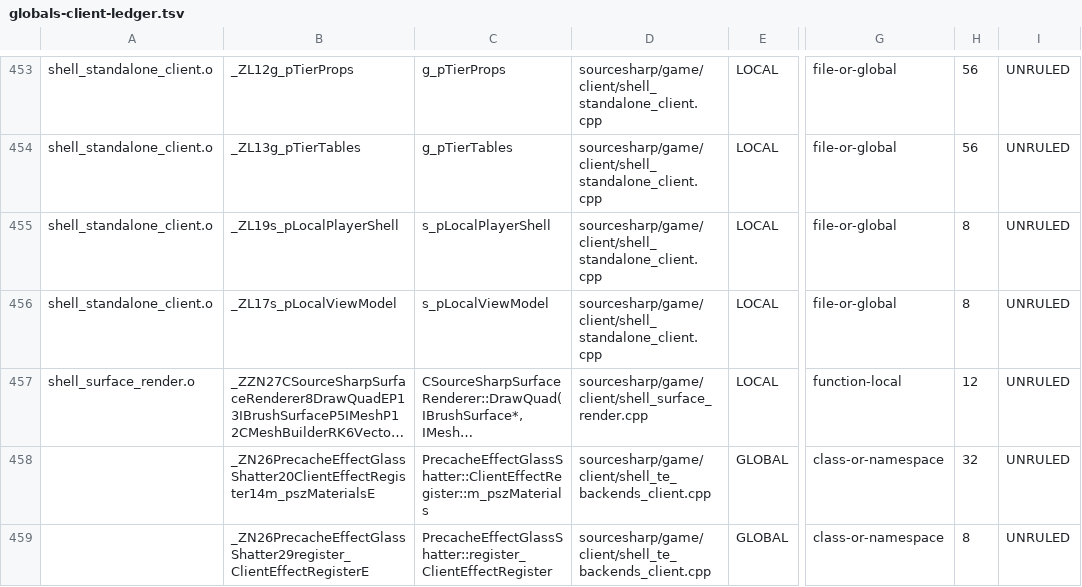
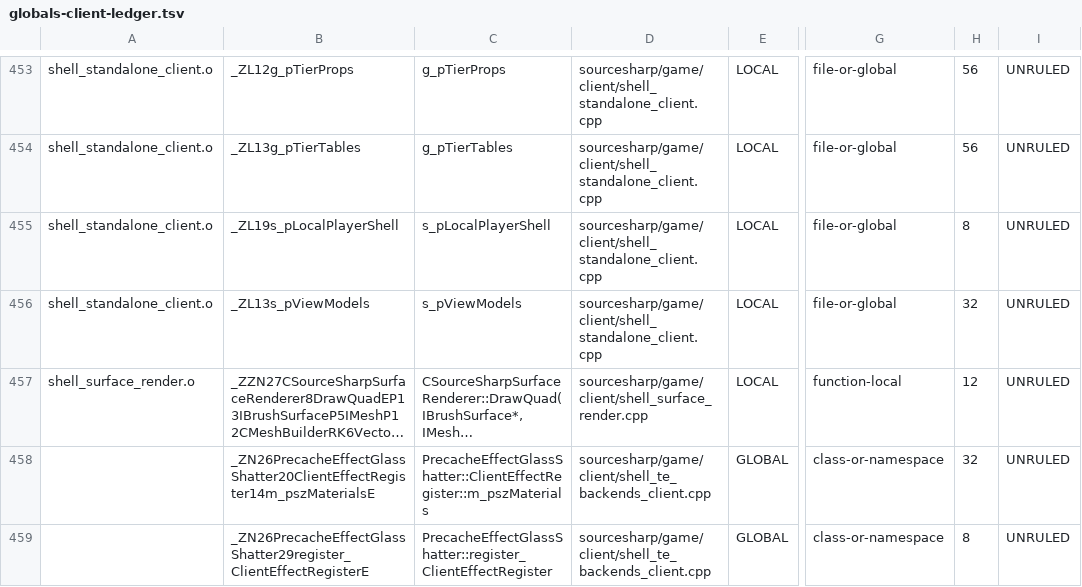
Before and after one commit to muflub/source-sdk-sharp, a TSV file: docs/globals-client-ledger.tsv, drawn as a sheet; only a part is shown, gaps mark what is left out; long unchanged cells end in …; the diff names each change by its address in the sheet, - before the commit and + after, or states it on an @@ line.

```diff
--- a/docs/globals-client-ledger.tsv
+++ b/docs/globals-client-ledger.tsv
-B456: _ZL17s_pLocalViewModel
+B456: _ZL13s_pViewModels
-C456: s_pLocalViewModel
+C456: s_pViewModels
-H456: 8
+H456: 32
```
Also changed, not shown: docs/native-symbols.tsv, docs/shim-scope/client/shell_standalone_client.cpp.fnmap.tsv, 54 other files.
